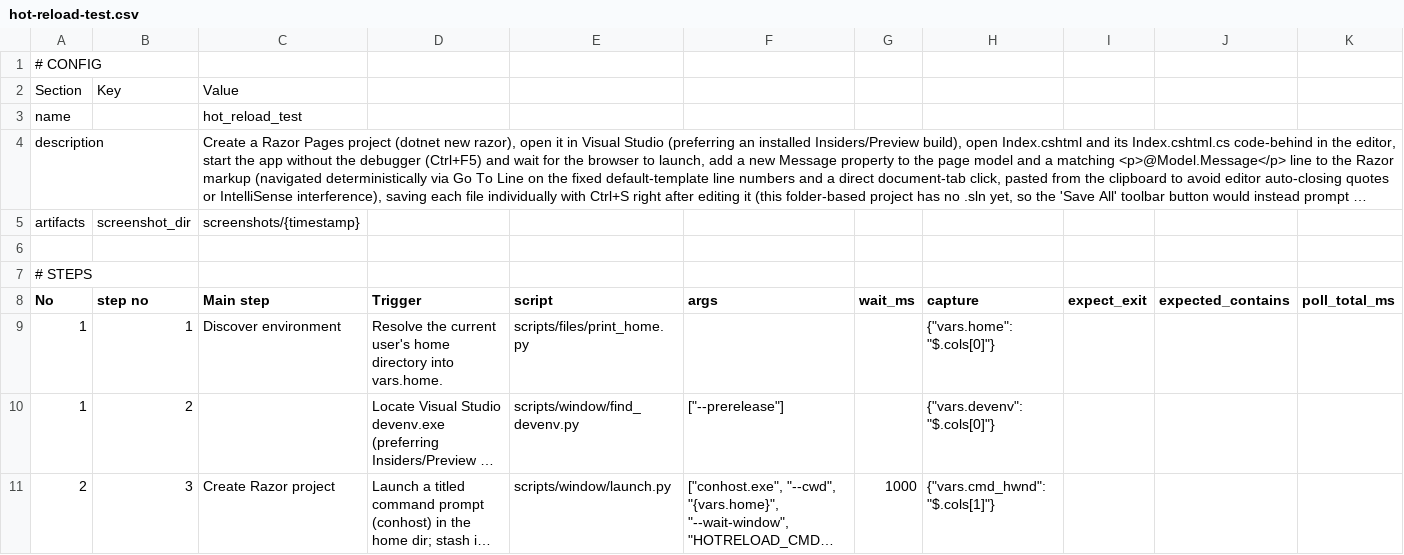
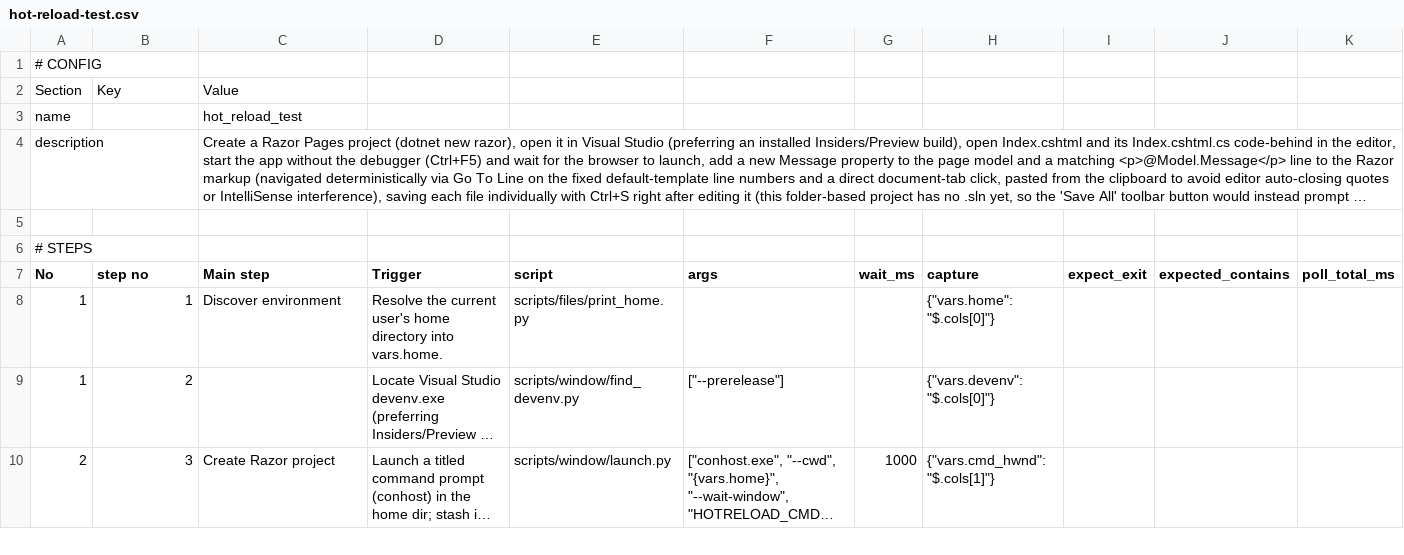
Before and after one commit to JiaSeng-v/UI-automation, a CSV file: test_cases/hot-reload-test.csv, drawn as a sheet; only a part is shown; long unchanged cells end in …; rows hold the shown columns only; the diff names each change by its address in the sheet, - before the commit and + after, or states it on an @@ line.

Commit message:
Remove screenshot config

```diff
--- a/test_cases/hot-reload-test.csv
+++ b/test_cases/hot-reload-test.csv
-row 5: artifacts | screenshot_dir | screenshots/{timestamp}
```
